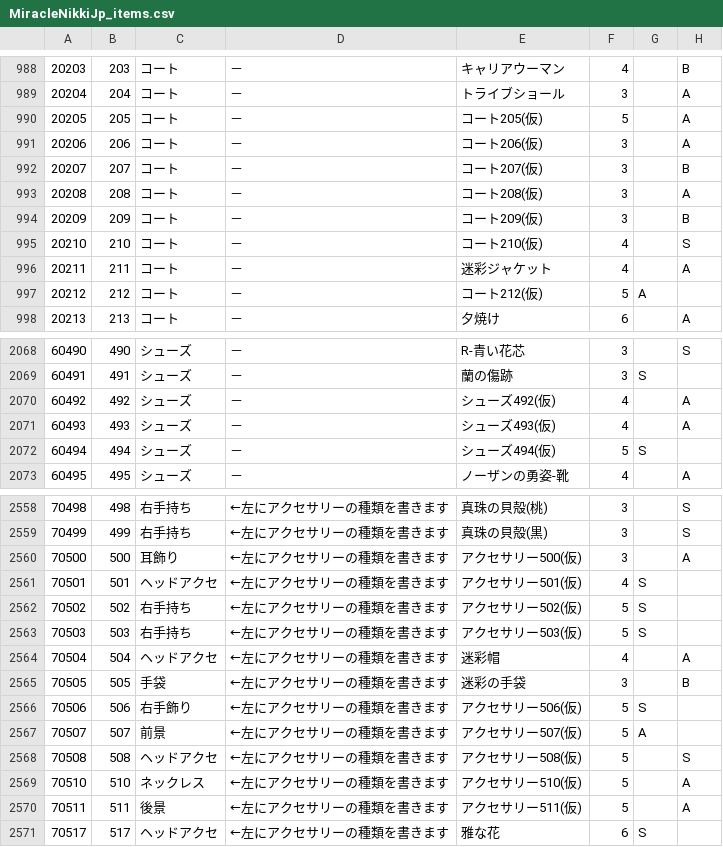
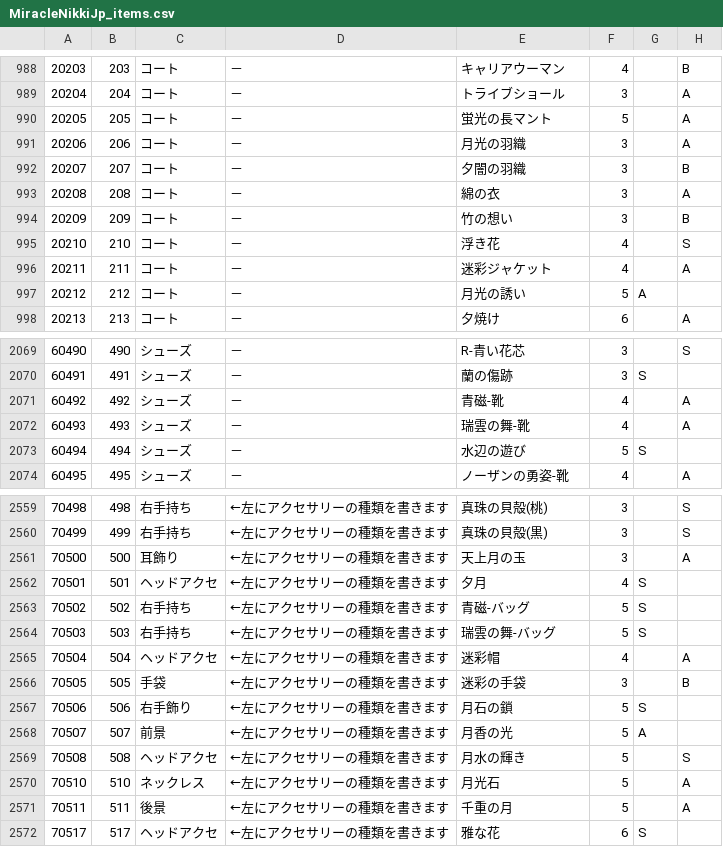
Before and after one commit to koala31/MiracleNikkiJp_items, a CSV file: MiracleNikkiJp_items.csv, drawn as a sheet; only a part is shown, gaps mark what is left out; addresses are those after the commit; the diff covers the shown part only; the diff names each change by its address in the sheet, - before the commit and + after, or states it on an @@ line.

```diff
--- a/MiracleNikkiJp_items.csv
+++ b/MiracleNikkiJp_items.csv
-E990: コート205(仮)
+E990: 蛍光の長マント
-E991: コート206(仮)
+E991: 月光の羽織
-E992: コート207(仮)
+E992: 夕闇の羽織
-E993: コート208(仮)
+E993: 綿の衣
-E994: コート209(仮)
+E994: 竹の想い
-E995: コート210(仮)
+E995: 浮き花
-E997: コート212(仮)
+E997: 月光の誘い
-E2071: シューズ492(仮)
+E2071: 青磁-靴
-E2072: シューズ493(仮)
+E2072: 瑞雲の舞-靴
-E2073: シューズ494(仮)
+E2073: 水辺の遊び
-E2561: アクセサリー500(仮)
+E2561: 天上月の玉
-E2562: アクセサリー501(仮)
+E2562: 夕月
-E2563: アクセサリー502(仮)
+E2563: 青磁-バッグ
-E2564: アクセサリー503(仮)
+E2564: 瑞雲の舞-バッグ
-E2567: アクセサリー506(仮)
+E2567: 月石の鎖
-E2568: アクセサリー507(仮)
+E2568: 月香の光
-E2569: アクセサリー508(仮)
+E2569: 月水の輝き
-E2570: アクセサリー510(仮)
+E2570: 月光石
-E2571: アクセサリー511(仮)
+E2571: 千重の月
```
Also changed, not shown: 1 added row and 39 edited cells elsewhere in this file.
